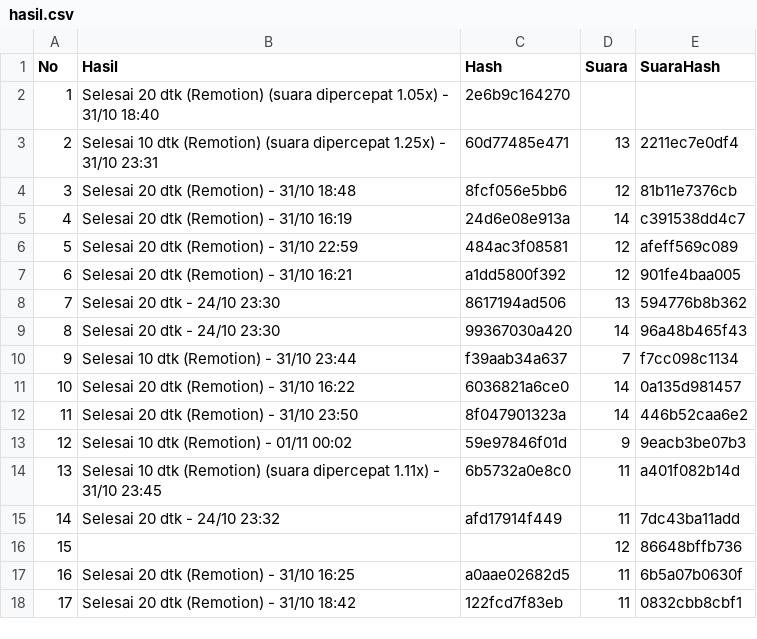
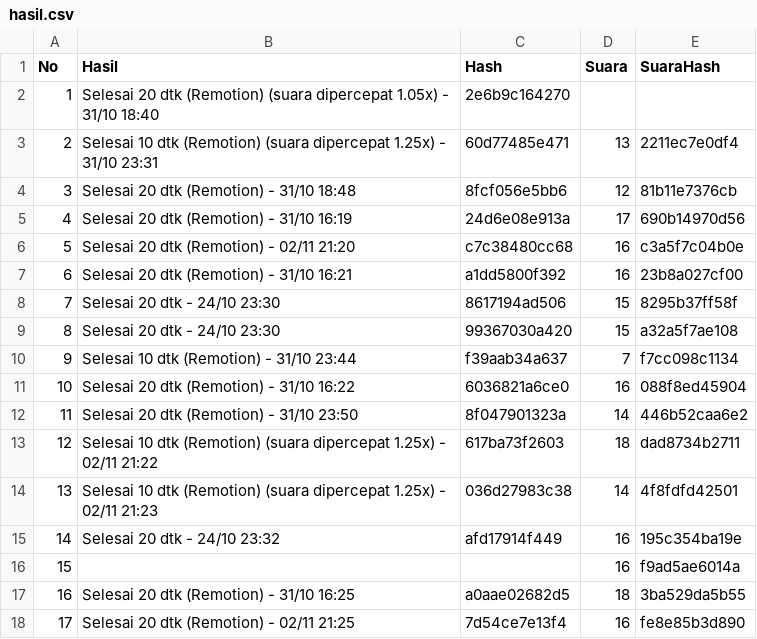
Before and after one commit to richbrillian/affiliate-konten, a CSV file: output/hasil.csv, drawn as a sheet; only a part is shown; the diff covers the shown part only.

```diff
--- a/output/hasil.csv
+++ b/output/hasil.csv
@@ -4,15 +4,15 @@ No,Hasil,Hash,Suara,SuaraHash
 3,Selesai 20 dtk (Remotion) - 31/10 18:48,8fcf056e5bb6,12,81b11e7376cb
-4,Selesai 20 dtk (Remotion) - 31/10 16:19,24d6e08e913a,14,c391538dd4c7
-5,Selesai 20 dtk (Remotion) - 31/10 22:59,484ac3f08581,12,afeff569c089
-6,Selesai 20 dtk (Remotion) - 31/10 16:21,a1dd5800f392,12,901fe4baa005
-7,Selesai 20 dtk - 24/10 23:30,8617194ad506,13,594776b8b362
-8,Selesai 20 dtk - 24/10 23:30,99367030a420,14,96a48b465f43
+4,Selesai 20 dtk (Remotion) - 31/10 16:19,24d6e08e913a,17,690b14970d56
+5,Selesai 20 dtk (Remotion) - 02/11 21:20,c7c38480cc68,16,c3a5f7c04b0e
+6,Selesai 20 dtk (Remotion) - 31/10 16:21,a1dd5800f392,16,23b8a027cf00
+7,Selesai 20 dtk - 24/10 23:30,8617194ad506,15,8295b37ff58f
+8,Selesai 20 dtk - 24/10 23:30,99367030a420,15,a32a5f7ae108
 9,Selesai 10 dtk (Remotion) - 31/10 23:44,f39aab34a637,7,f7cc098c1134
-10,Selesai 20 dtk (Remotion) - 31/10 16:22,6036821a6ce0,14,0a135d981457
+10,Selesai 20 dtk (Remotion) - 31/10 16:22,6036821a6ce0,16,088f8ed45904
 11,Selesai 20 dtk (Remotion) - 31/10 23:50,8f047901323a,14,446b52caa6e2
-12,Selesai 10 dtk (Remotion) - 01/11 00:02,59e97846f01d,9,9eacb3be07b3
-13,Selesai 10 dtk (Remotion) (suara dipercepat 1.11x) - 31/10 23:45,6b5732a0e8c0,11,a401f082b14d
-14,Selesai 20 dtk - 24/10 23:32,afd17914f449,11,7dc43ba11add
-15,,,12,86648bffb736
-16,Selesai 20 dtk (Remotion) - 31/10 16:25,a0aae02682d5,11,6b5a07b0630f
-17,Selesai 20 dtk (Remotion) - 31/10 18:42,122fcd7f83eb,11,0832cbb8cbf1
+12,Selesai 10 dtk (Remotion) (suara dipercepat 1.25x) - 02/11 21:22,617ba73f2603,18,dad8734b2711
+13,Selesai 10 dtk (Remotion) (suara dipercepat 1.25x) - 02/11 21:23,036d27983c38,14,4f8fdfd42501
+14,Selesai 20 dtk - 24/10 23:32,afd17914f449,16,195c354ba19e
+15,,,16,f9ad5ae6014a
+16,Selesai 20 dtk (Remotion) - 31/10 16:25,a0aae02682d5,18,3ba529da5b55
+17,Selesai 20 dtk (Remotion) - 02/11 21:25,7d54ce7e13f4,16,fe8e85b3d890
```
Also changed, not shown: 12 edited cells elsewhere in this file, 22 other files.
